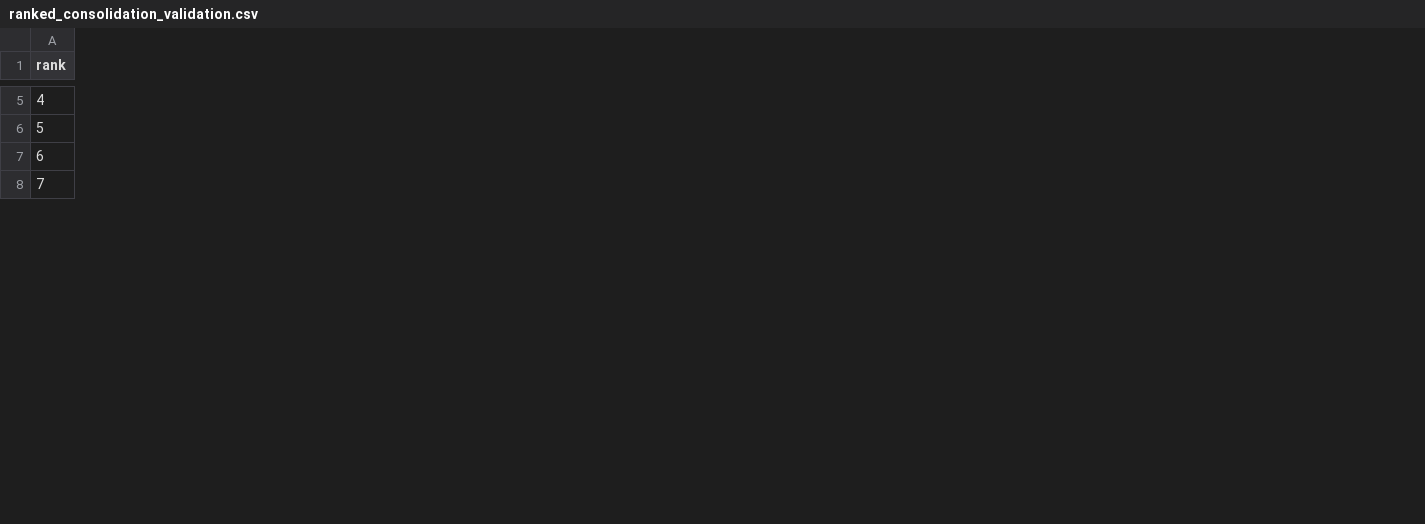
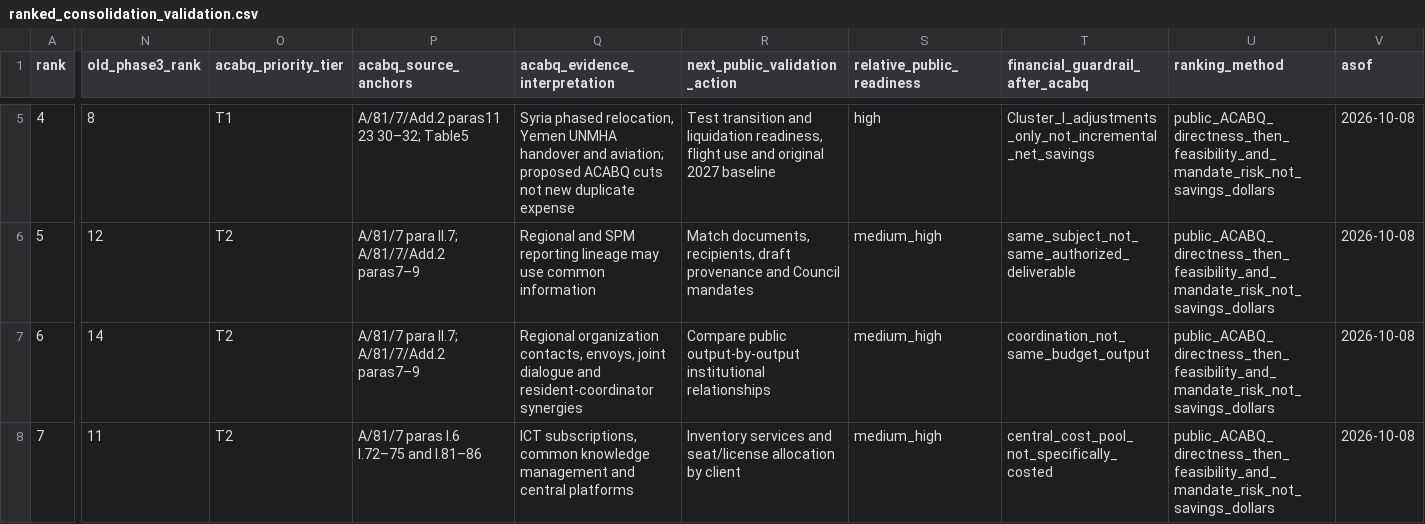
Before and after one commit to LystadJS/UN-Peace-Operations-Efficiency, a CSV file: data/ranked_consolidation_validation.csv, drawn as a sheet; only a part is shown, gaps mark what is left out; the diff covers the shown part only; the diff names each change by its address in the sheet, - before the commit and + after, or states it on an @@ line.

Commit message:
Update 14 consolidation research ranks with ACABQ directives and preserve Phase 3 ordering

```diff
--- a/data/ranked_consolidation_validation.csv
+++ b/data/ranked_consolidation_validation.csv
+column N (old_phase3_rank), rows 5-8: 8 | 12 | 14 | 11
+column O (acabq_priority_tier), rows 5-8: T1 | T2 | T2 | T2
+column P (acabq_source_anchors), rows 5-8: A/81/7/Add.2 paras11 23 30–32; Table5 | A/81/7 para II.7; A/81/7/Add.2 paras7–9 | A/81/7 para II.7; A/81/7/Add.2 paras7–9 | A/81/7 paras I.6 I.72–75 and I.81–86
+column Q (acabq_evidence_interpretation), rows 5-8: Syria phased relocation, Yemen UNMHA handover and aviation; proposed ACABQ cuts not new duplicate expense | Regional and SPM reporting lineage may use common information | Regional organization contacts, envoys, joint dialogue and resident-coordinator synergies | ICT subscriptions, common knowledge management and central platforms
+column R (next_public_validation_action), rows 5-8: Test transition and liquidation readiness, flight use and original 2027 baseline | Match documents, recipients, draft provenance and Council mandates | Compare public output-by-output institutional relationships | Inventory services and seat/license allocation by client
+column S (relative_public_readiness), rows 5-8: high | medium_high | medium_high | medium_high
+column T (financial_guardrail_after_acabq), rows 5-8: Cluster_I_adjustments_only_not_incremental_net_savings | same_subject_not_same_authorized_deliverable | coordination_not_same_budget_output | central_cost_pool_not_specifically_costed
+column U (ranking_method), rows 5-8: all public_ACABQ_directness_then_feasibility_and_mandate_risk_not_savings_dollars
+column V (asof), rows 5-8: all 2026-10-08
```
Also changed, not shown: 114 edited cells elsewhere in this file, 1 other file.
